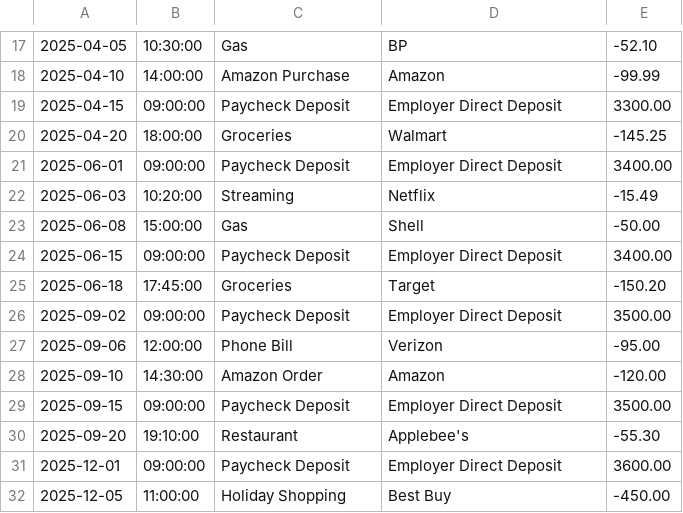
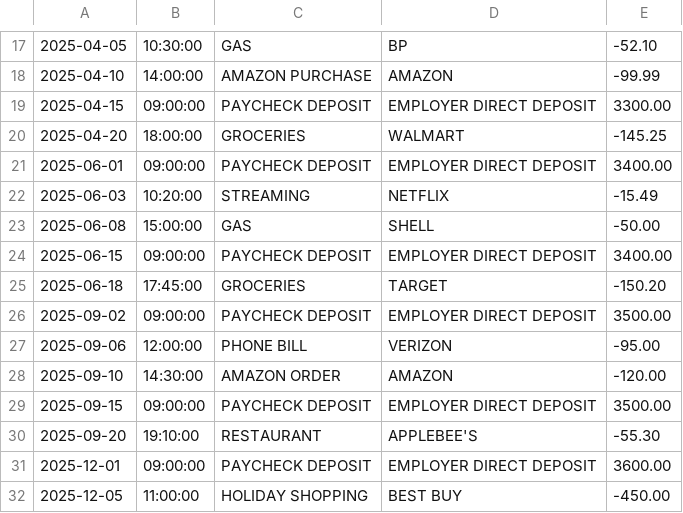
Before and after one commit to BruteZer0/Capstone1_Budach, a CSV file: src/main/resources/transactions.csv, drawn as a sheet; only a part is shown, gaps mark what is left out; the diff covers the shown part only.

```diff
--- a/src/main/resources/transactions.csv
+++ b/src/main/resources/transactions.csv
@@ -17,16 +17,16 @@
-2025-04-05|10:30:00|Gas|BP|-52.10
-2025-04-10|14:00:00|Amazon Purchase|Amazon|-99.99
-2025-04-15|09:00:00|Paycheck Deposit|Employer Direct Deposit|3300.00
-2025-04-20|18:00:00|Groceries|Walmart|-145.25
-2025-06-01|09:00:00|Paycheck Deposit|Employer Direct Deposit|3400.00
-2025-06-03|10:20:00|Streaming|Netflix|-15.49
-2025-06-08|15:00:00|Gas|Shell|-50.00
-2025-06-15|09:00:00|Paycheck Deposit|Employer Direct Deposit|3400.00
-2025-06-18|17:45:00|Groceries|Target|-150.20
-2025-09-02|09:00:00|Paycheck Deposit|Employer Direct Deposit|3500.00
-2025-09-06|12:00:00|Phone Bill|Verizon|-95.00
-2025-09-10|14:30:00|Amazon Order|Amazon|-120.00
-2025-09-15|09:00:00|Paycheck Deposit|Employer Direct Deposit|3500.00
-2025-09-20|19:10:00|Restaurant|Applebee's|-55.30
-2025-12-01|09:00:00|Paycheck Deposit|Employer Direct Deposit|3600.00
-2025-12-05|11:00:00|Holiday Shopping|Best Buy|-450.00
+2025-04-05|10:30:00|GAS|BP|-52.10
+2025-04-10|14:00:00|AMAZON PURCHASE|AMAZON|-99.99
+2025-04-15|09:00:00|PAYCHECK DEPOSIT|EMPLOYER DIRECT DEPOSIT|3300.00
+2025-04-20|18:00:00|GROCERIES|WALMART|-145.25
+2025-06-01|09:00:00|PAYCHECK DEPOSIT|EMPLOYER DIRECT DEPOSIT|3400.00
+2025-06-03|10:20:00|STREAMING|NETFLIX|-15.49
+2025-06-08|15:00:00|GAS|SHELL|-50.00
+2025-06-15|09:00:00|PAYCHECK DEPOSIT|EMPLOYER DIRECT DEPOSIT|3400.00
+2025-06-18|17:45:00|GROCERIES|TARGET|-150.20
+2025-09-02|09:00:00|PAYCHECK DEPOSIT|EMPLOYER DIRECT DEPOSIT|3500.00
+2025-09-06|12:00:00|PHONE BILL|VERIZON|-95.00
+2025-09-10|14:30:00|AMAZON ORDER|AMAZON|-120.00
+2025-09-15|09:00:00|PAYCHECK DEPOSIT|EMPLOYER DIRECT DEPOSIT|3500.00
+2025-09-20|19:10:00|RESTAURANT|APPLEBEE'S|-55.30
+2025-12-01|09:00:00|PAYCHECK DEPOSIT|EMPLOYER DIRECT DEPOSIT|3600.00
+2025-12-05|11:00:00|HOLIDAY SHOPPING|BEST BUY|-450.00
```
Also changed, not shown: 68 edited cells elsewhere in this file, 1 other file.
